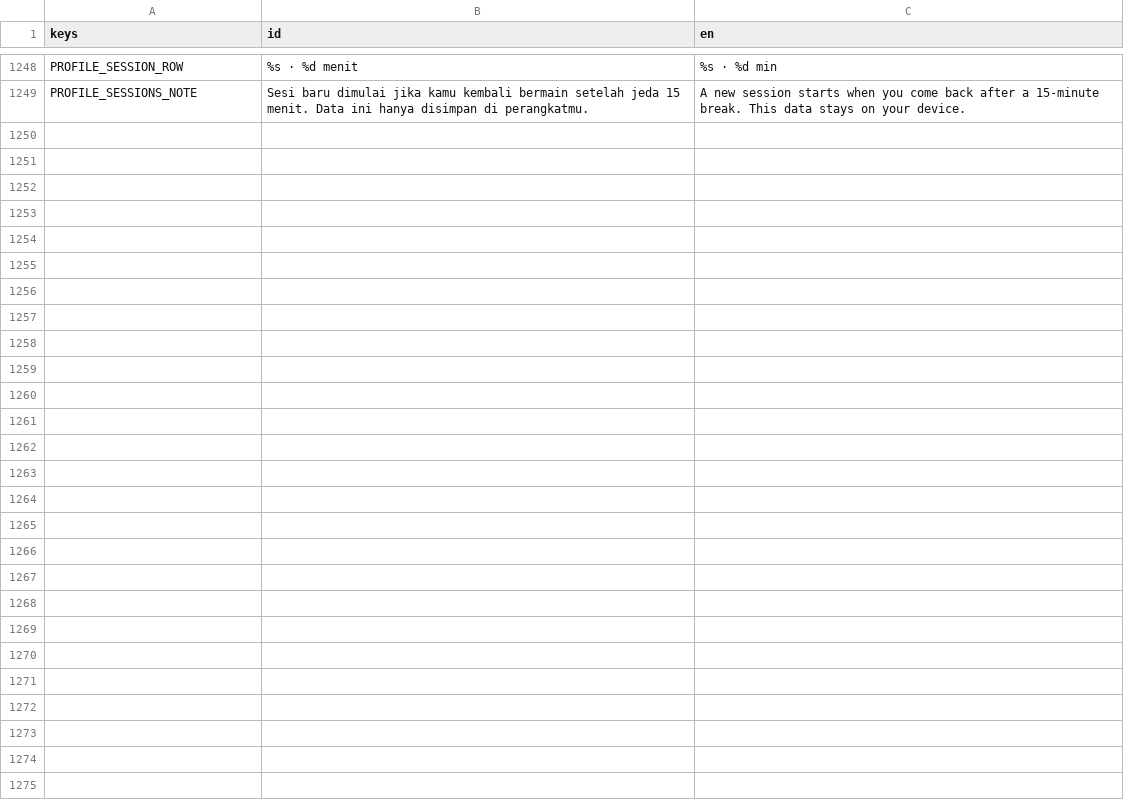
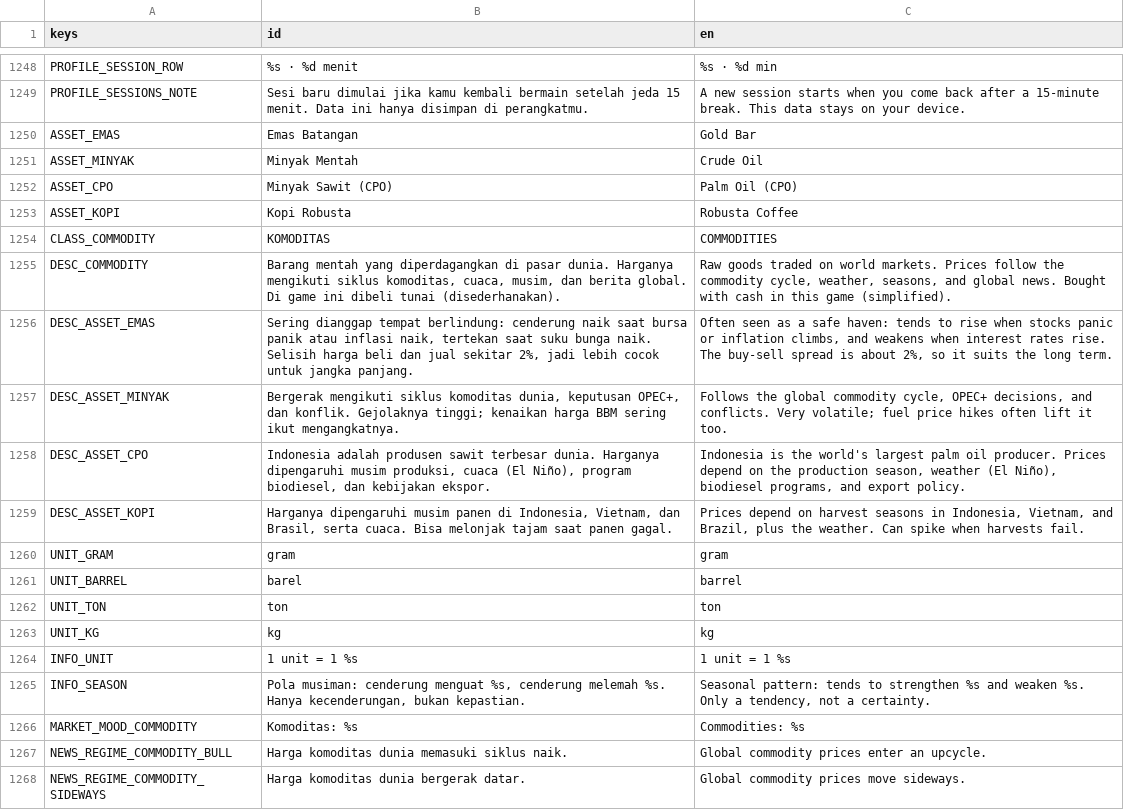
Before and after one commit to FachruDev/CuanQuest, a CSV file: localization/strings.csv, drawn as a sheet; only a part is shown, gaps mark what is left out; the diff covers the shown part only; the diff names each change by its address in the sheet, - before the commit and + after, or states it on an @@ line.

Commit message:
feat: add commodity asset class and related features
- Introduced a new asset class "commodity" in market_asset.gd with properties for stream, unit_key, and seasonal drift.
- Updated life_events.gd to recognize commodities as risky assets.
- Modified market_screen.gd to include commodities in the asset class order and mood chips.
- Enhanced portfolio_screen.gd with a color definition for commodities.
- Updated ui_text.gd to include icons and text for commodities, including seasonal patterns.
- Added automated tests for commodities in test_commodity.gd, covering market behavior, seasonal effects, and UI integration.
- Created test_commodity.tscn to facilitate testing of the new commodity features.

```diff
--- a/localization/strings.csv
+++ b/localization/strings.csv
+row 1250: ASSET_EMAS | Emas Batangan | Gold Bar
+row 1251: ASSET_MINYAK | Minyak Mentah | Crude Oil
+row 1252: ASSET_CPO | Minyak Sawit (CPO) | Palm Oil (CPO)
+row 1253: ASSET_KOPI | Kopi Robusta | Robusta Coffee
+row 1254: CLASS_COMMODITY | KOMODITAS | COMMODITIES
+row 1255: DESC_COMMODITY | Barang mentah yang diperdagangkan di pasar dunia. Harganya mengikuti siklus komoditas, cuaca, musim, dan berita global. Di game ini dibeli tunai (disederhanakan). | Raw goods traded on world markets. Prices follow the commodity cycle, weather, seasons, and global news. Bought with cash in this game (simplified).
+row 1256: DESC_ASSET_EMAS | Sering dianggap tempat berlindung: cenderung naik saat bursa panik atau inflasi naik, tertekan saat suku bunga naik. Selisih harga beli dan jual sekitar 2%, jadi lebih cocok untuk jangka panjang. | Often seen as a safe haven: tends to rise when stocks panic or inflation climbs, and weakens when interest rates rise. The buy-sell spread is about 2%, so it suits the long term.
+row 1257: DESC_ASSET_MINYAK | Bergerak mengikuti siklus komoditas dunia, keputusan OPEC+, dan konflik. Gejolaknya tinggi; kenaikan harga BBM sering ikut mengangkatnya. | Follows the global commodity cycle, OPEC+ decisions, and conflicts. Very volatile; fuel price hikes often lift it too.
+row 1258: DESC_ASSET_CPO | Indonesia adalah produsen sawit terbesar dunia. Harganya dipengaruhi musim produksi, cuaca (El Niño), program biodiesel, dan kebijakan ekspor. | Indonesia is the world's largest palm oil producer. Prices depend on the production season, weather (El Niño), biodiesel programs, and export policy.
+row 1259: DESC_ASSET_KOPI | Harganya dipengaruhi musim panen di Indonesia, Vietnam, dan Brasil, serta cuaca. Bisa melonjak tajam saat panen gagal. | Prices depend on harvest seasons in Indonesia, Vietnam, and Brazil, plus the weather. Can spike when harvests fail.
+row 1260: UNIT_GRAM | gram | gram
+row 1261: UNIT_BARREL | barel | barrel
+row 1262: UNIT_TON | ton | ton
+row 1263: UNIT_KG | kg | kg
+row 1264: INFO_UNIT | 1 unit = 1 %s | 1 unit = 1 %s
+row 1265: INFO_SEASON | Pola musiman: cenderung menguat %s, cenderung melemah %s. Hanya kecenderungan, bukan kepastian. | Seasonal pattern: tends to strengthen %s and weaken %s. Only a tendency, not a certainty.
+row 1266: MARKET_MOOD_COMMODITY | Komoditas: %s | Commodities: %s
+row 1267: NEWS_REGIME_COMMODITY_BULL | Harga komoditas dunia memasuki siklus naik. | Global commodity prices enter an upcycle.
+row 1268: NEWS_REGIME_COMMODITY_SIDEWAYS | Harga komoditas dunia bergerak datar. | Global commodity prices move sideways.
```
Also changed, not shown: 14 added rows and 4 edited cells elsewhere in this file, 14 other files.
